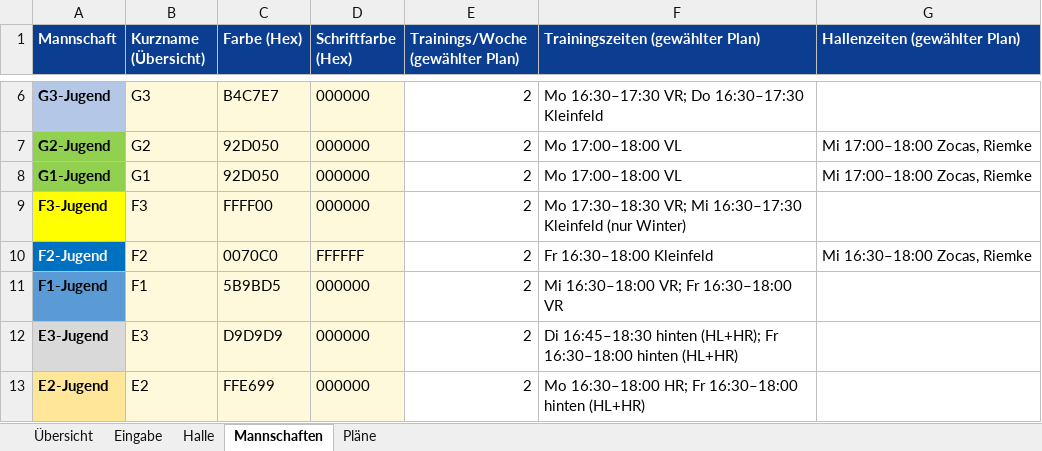
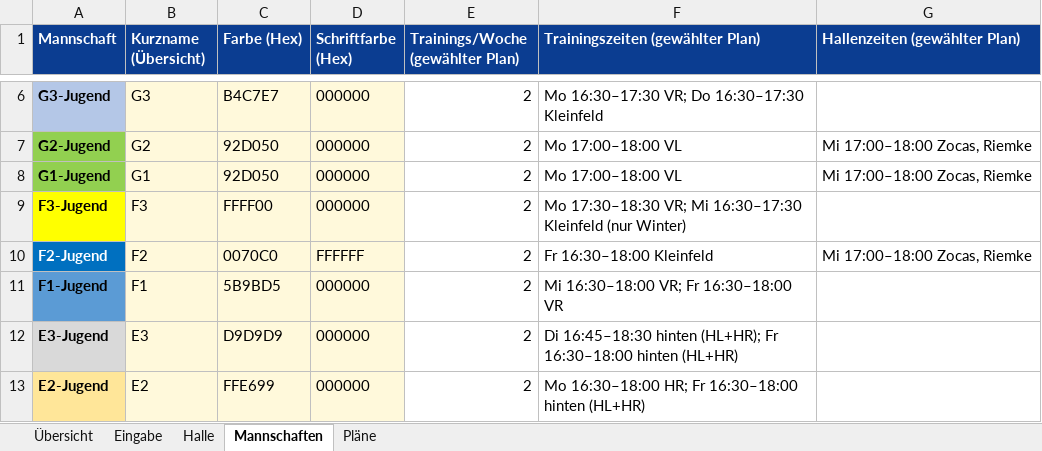
Before and after one commit to Matzel92/tus-kalender, an Excel workbook: trainingsplan/Trainingszeiten.xlsx, sheet Mannschaften, drawn as a sheet; only a part is shown, gaps mark what is left out; values as stored, in another font and other column widths than the file's, no borders; the diff names each change by its address in the sheet, - before the commit and + after, or states it on an @@ line.

```diff
--- a/trainingsplan/Trainingszeiten.xlsx (sheet Mannschaften)
+++ b/trainingsplan/Trainingszeiten.xlsx (sheet Mannschaften)
-G10 (Hallenzeiten (gewählter Plan)): Mi 16:30–18:00 Zocas, Riemke
+G10 (Hallenzeiten (gewählter Plan)): Mi 17:00–18:00 Zocas, Riemke
```
Also changed, not shown: sheet Halle.
